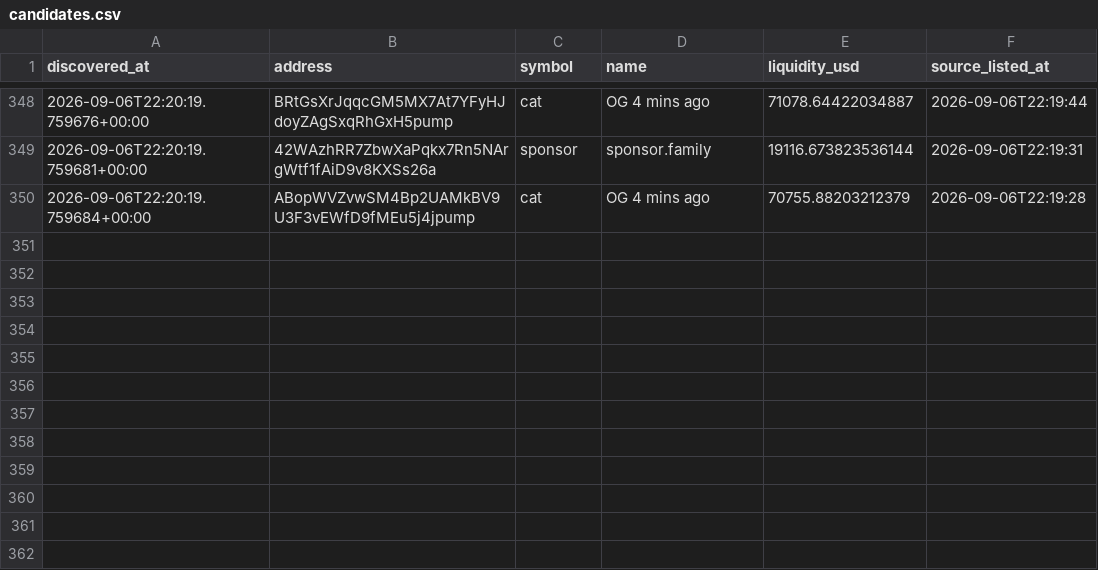
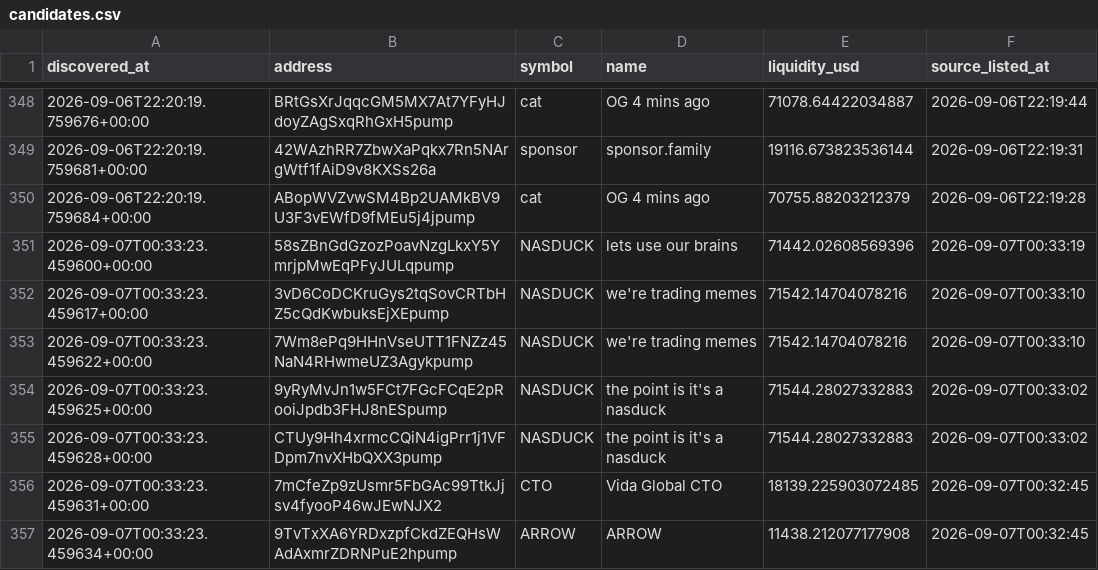
Before and after one commit to abdulrazakusman1029-ux/Nova, a CSV file: data/candidates.csv, drawn as a sheet; only a part is shown, gaps mark what is left out.

```diff
--- a/data/candidates.csv
+++ b/data/candidates.csv
@@ -352 +352,8 @@ discovered_at,address,symbol,name,liquidity_usd,source_listed_at
 2026-09-06T22:20:19.759684+00:00,ABopWVZvwSM4Bp2UAMkBV9U3F3vEWfD9fMEu5j4jpump,cat,OG 4 mins ago,70755.88203212379,2026-09-06T22:19:28
+2026-09-07T00:33:23.459600+00:00,58sZBnGdGzozPoavNzgLkxY5YmrjpMwEqPFyJULqpump,NASDUCK,lets use our brains,71442.02608569396,2026-09-07T00:33:19
+2026-09-07T00:33:23.459617+00:00,3vD6CoDCKruGys2tqSovCRTbHZ5cQdKwbuksEjXEpump,NASDUCK,we're trading memes,71542.14704078216,2026-09-07T00:33:10
+2026-09-07T00:33:23.459622+00:00,7Wm8ePq9HHnVseUTT1FNZz45NaN4RHwmeUZ3Agykpump,NASDUCK,we're trading memes,71542.14704078216,2026-09-07T00:33:10
+2026-09-07T00:33:23.459625+00:00,9yRyMvJn1w5FCt7FGcFCqE2pRooiJpdb3FHJ8nESpump,NASDUCK,the point is it's a nasduck,71544.28027332883,2026-09-07T00:33:02
+2026-09-07T00:33:23.459628+00:00,CTUy9Hh4xrmcCQiN4igPrr1j1VFDpm7nvXHbQXX3pump,NASDUCK,the point is it's a nasduck,71544.28027332883,2026-09-07T00:33:02
+2026-09-07T00:33:23.459631+00:00,7mCfeZp9zUsmr5FbGAc99TtkJjsv4fyooP46wJEwNJX2,CTO,Vida Global CTO,18139.225903072485,2026-09-07T00:32:45
+2026-09-07T00:33:23.459634+00:00,9TvTxXA6YRDxzpfCkdZEQHsWAdAxmrZDRNPuE2hpump,ARROW,ARROW,11438.212077177908,2026-09-07T00:32:45
```
Also changed, not shown: 2 other files.
